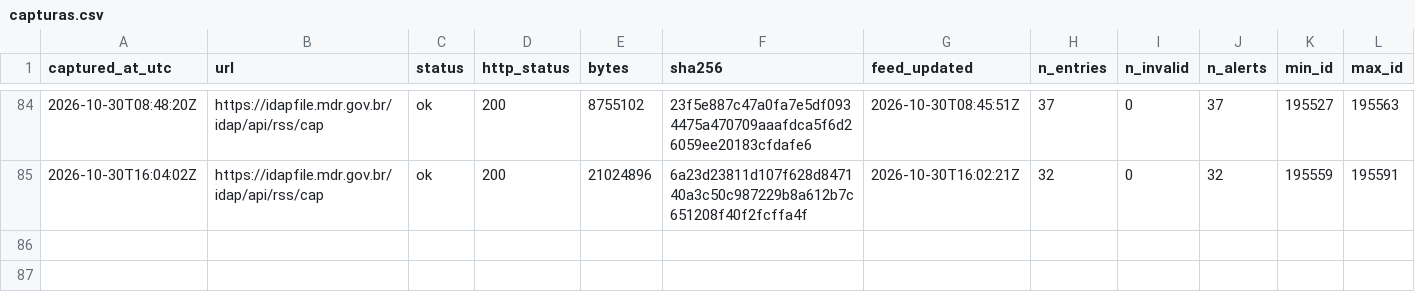
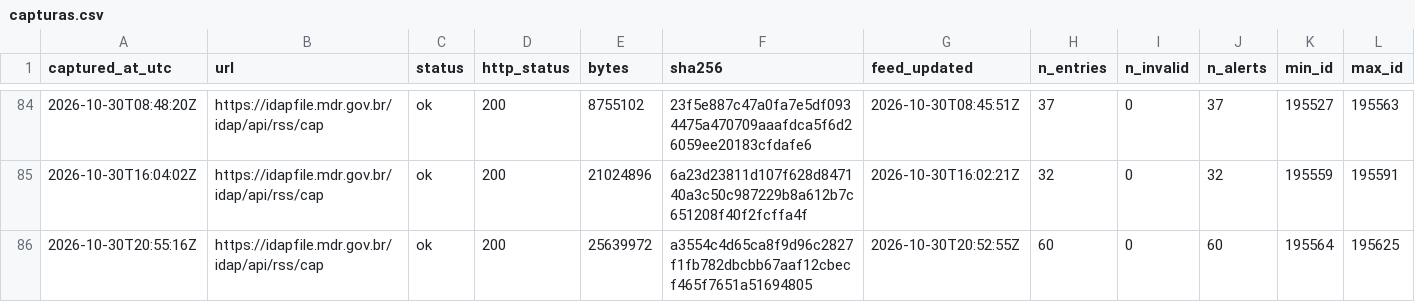
Before and after one commit to alvarocoutinho/crisis-dashboard, a CSV file: data/idap/capturas.csv, drawn as a sheet; only a part is shown, gaps mark what is left out; rows hold the shown columns only; the diff names each change by its address in the sheet, - before the commit and + after, or states it on an @@ line.

```diff
--- a/data/idap/capturas.csv
+++ b/data/idap/capturas.csv
+row 86: 2026-10-30T20:55:16Z | https://idapfile.mdr.gov.br/idap/api/rss/cap | ok | 200 | 25639972 | a3554c4d65ca8f9d96c2827f1fb782dbcbb67aaf12cbecf465f7651a51694805 | 2026-10-30T20:52:55Z | 60 | 0 | 60 | 195564 | 195625
```
Also changed, not shown: data/idap/lacunas.csv, 3 other files.
